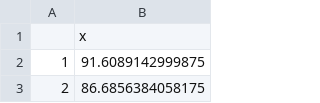
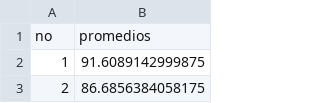
Before and after one commit to rpizarrog/Pr-cticas-en-R, a CSV file: promedios.csv, drawn as a sheet; only a part is shown; removed rows and columns are numbered as before the commit, all else as after; the diff names each change by its address in the sheet, - before the commit and + after, or states it on an @@ line.

Commit message:
Update promedios.csv

```diff
--- a/promedios.csv
+++ b/promedios.csv
-row 1:  | x
+row 1: no | promedios
```
